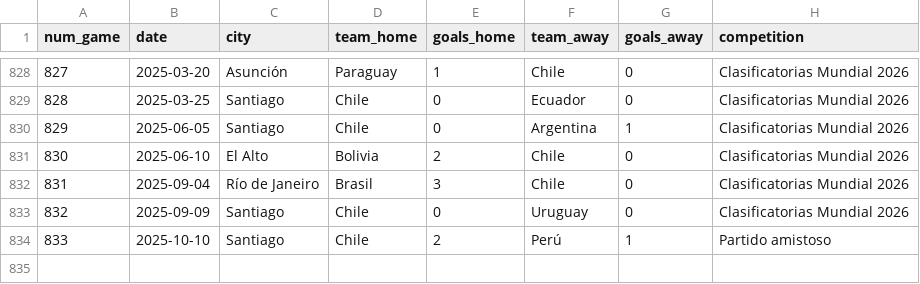
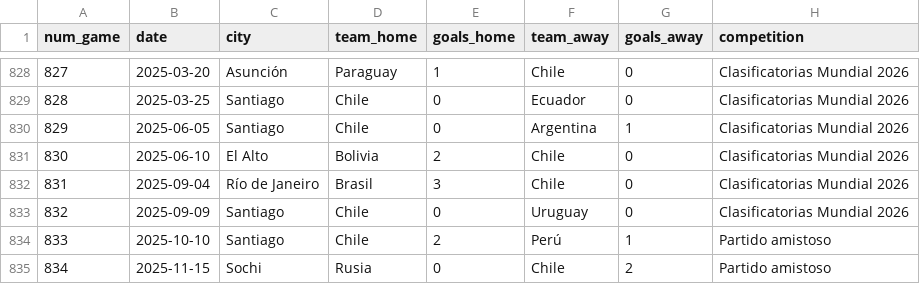
Before and after one commit to Dato-Futbol/gha-chile-games, a CSV file: chile_games.csv, drawn as a sheet; only a part is shown, gaps mark what is left out; the diff names each change by its address in the sheet, - before the commit and + after, or states it on an @@ line.

```diff
--- a/chile_games.csv
+++ b/chile_games.csv
+row 835: 834 | 2025-11-15 | Sochi | Rusia | 0 | Chile | 2 | Partido amistoso
```
Also changed, not shown: chile_dts_stats.csv.
